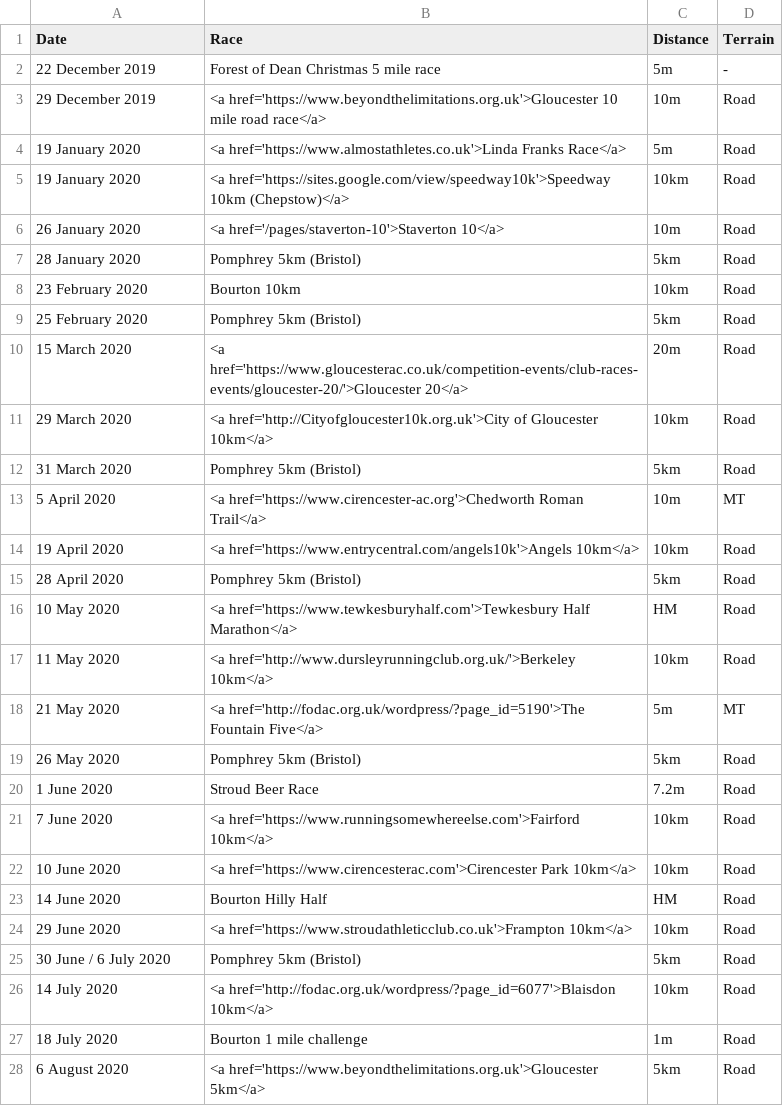
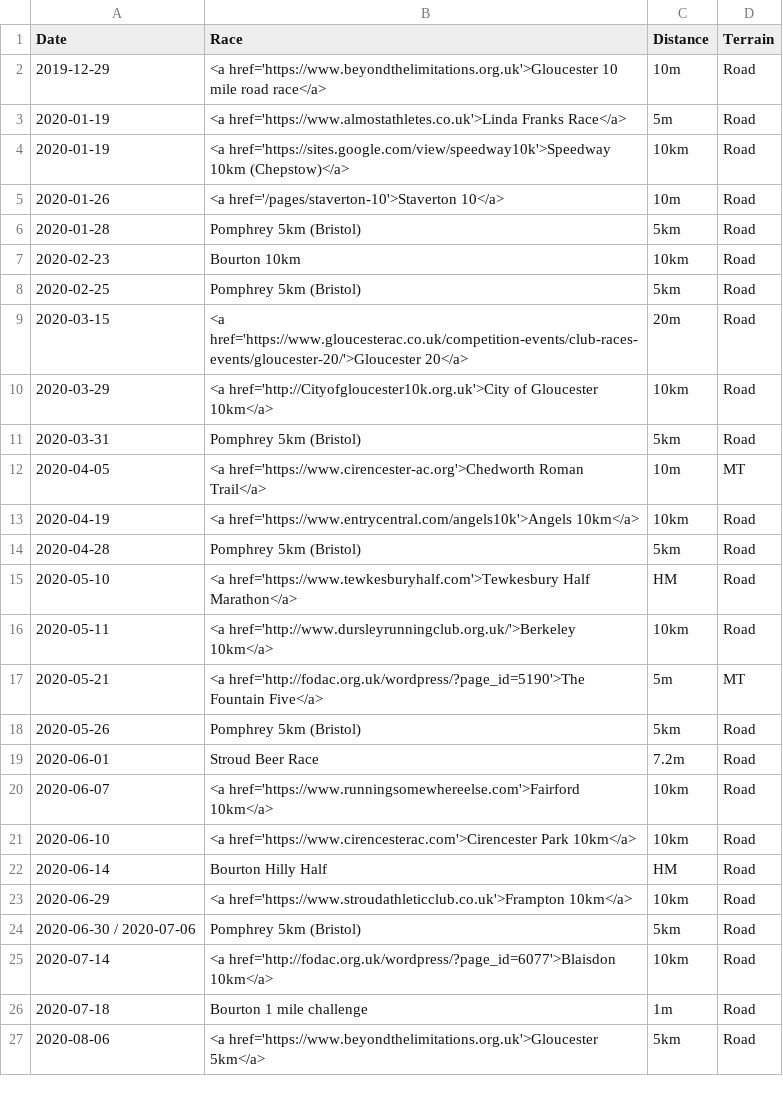
Before and after one commit to CLCStriders/striders, a CSV file: _data/fixtures.csv, drawn as a sheet; only a part is shown; the diff covers the shown part only.

Commit message:
using iso8601 date format

```diff
--- a/_data/fixtures.csv
+++ b/_data/fixtures.csv
@@ -1,28 +1,27 @@
 Date,Race,Distance,Terrain
-22 December 2019,Forest of Dean Christmas 5 mile race,5m,-
-29 December 2019,<a href='https://www.beyondthelimitations.org.uk'>Gloucester 10 mile road race</a>,10m,Road
-19 January 2020,<a href='https://www.almostathletes.co.uk'>Linda Franks Race</a>,5m,Road
-19 January 2020,<a href='https://sites.google.com/view/speedway10k'>Speedway 10km (Chepstow)</a>,10km,Road
-26 January 2020,<a href='/pages/staverton-10'>Staverton 10</a>,10m,Road
-28 January 2020,Pomphrey 5km (Bristol),5km,Road
-23 February 2020,Bourton 10km,10km,Road
-25 February 2020,Pomphrey 5km (Bristol),5km,Road
-15 March 2020,<a href='https://www.gloucesterac.co.uk/competition-events/club-races-events/gloucester-20/'>Gloucester 20</a>,20m,Road
-29 March 2020,<a href='http://Cityofgloucester10k.org.uk'>City of Gloucester 10km</a>,10km,Road
-31 March 2020,Pomphrey 5km (Bristol),5km,Road
-5 April 2020,<a href='https://www.cirencester-ac.org'>Chedworth Roman Trail</a>,10m,MT
-19 April 2020,<a href='https://www.entrycentral.com/angels10k'>Angels 10km</a>,10km,Road
-28 April 2020,Pomphrey 5km (Bristol),5km,Road
-10 May 2020,<a href='https://www.tewkesburyhalf.com'>Tewkesbury Half Marathon</a>,HM,Road
-11 May 2020,<a href='http://www.dursleyrunningclub.org.uk/'>Berkeley 10km</a>,10km,Road
-21 May 2020,<a href='http://fodac.org.uk/wordpress/?page_id=5190'>The Fountain Five</a>,5m,MT
-26 May 2020,Pomphrey 5km (Bristol),5km,Road
-1 June 2020,Stroud Beer Race,7.2m,Road
-7 June  2020,<a href='https://www.runningsomewhereelse.com'>Fairford 10km</a>,10km,Road
-10 June 2020,<a href='https://www.cirencesterac.com'>Cirencester Park 10km</a>,10km,Road
-14 June 2020,Bourton Hilly Half,HM,Road
-29 June 2020,<a href='https://www.stroudathleticclub.co.uk'>Frampton 10km</a>,10km,Road
-30 June / 6 July 2020,Pomphrey 5km (Bristol),5km,Road
-14 July 2020,<a href='http://fodac.org.uk/wordpress/?page_id=6077'>Blaisdon 10km</a>,10km,Road
-18 July 2020,Bourton 1 mile challenge,1m,Road
-6 August 2020,<a href='https://www.beyondthelimitations.org.uk'>Gloucester 5km</a>,5km,Road
+2019-12-29,<a href='https://www.beyondthelimitations.org.uk'>Gloucester 10 mile road race</a>,10m,Road
+2020-01-19,<a href='https://www.almostathletes.co.uk'>Linda Franks Race</a>,5m,Road
+2020-01-19,<a href='https://sites.google.com/view/speedway10k'>Speedway 10km (Chepstow)</a>,10km,Road
+2020-01-26,<a href='/pages/staverton-10'>Staverton 10</a>,10m,Road
+2020-01-28,Pomphrey 5km (Bristol),5km,Road
+2020-02-23,Bourton 10km,10km,Road
+2020-02-25,Pomphrey 5km (Bristol),5km,Road
+2020-03-15,<a href='https://www.gloucesterac.co.uk/competition-events/club-races-events/gloucester-20/'>Gloucester 20</a>,20m,Road
+2020-03-29,<a href='http://Cityofgloucester10k.org.uk'>City of Gloucester 10km</a>,10km,Road
+2020-03-31,Pomphrey 5km (Bristol),5km,Road
+2020-04-05,<a href='https://www.cirencester-ac.org'>Chedworth Roman Trail</a>,10m,MT
+2020-04-19,<a href='https://www.entrycentral.com/angels10k'>Angels 10km</a>,10km,Road
+2020-04-28,Pomphrey 5km (Bristol),5km,Road
+2020-05-10,<a href='https://www.tewkesburyhalf.com'>Tewkesbury Half Marathon</a>,HM,Road
+2020-05-11,<a href='http://www.dursleyrunningclub.org.uk/'>Berkeley 10km</a>,10km,Road
+2020-05-21,<a href='http://fodac.org.uk/wordpress/?page_id=5190'>The Fountain Five</a>,5m,MT
+2020-05-26,Pomphrey 5km (Bristol),5km,Road
+2020-06-01,Stroud Beer Race,7.2m,Road
+2020-06-07,<a href='https://www.runningsomewhereelse.com'>Fairford 10km</a>,10km,Road
+2020-06-10,<a href='https://www.cirencesterac.com'>Cirencester Park 10km</a>,10km,Road
+2020-06-14,Bourton Hilly Half,HM,Road
+2020-06-29,<a href='https://www.stroudathleticclub.co.uk'>Frampton 10km</a>,10km,Road
+2020-06-30 / 2020-07-06,Pomphrey 5km (Bristol),5km,Road
+2020-07-14,<a href='http://fodac.org.uk/wordpress/?page_id=6077'>Blaisdon 10km</a>,10km,Road
+2020-07-18,Bourton 1 mile challenge,1m,Road
+2020-08-06,<a href='https://www.beyondthelimitations.org.uk'>Gloucester 5km</a>,5km,Road
```
Also changed, not shown: 8 edited cells elsewhere in this file.
